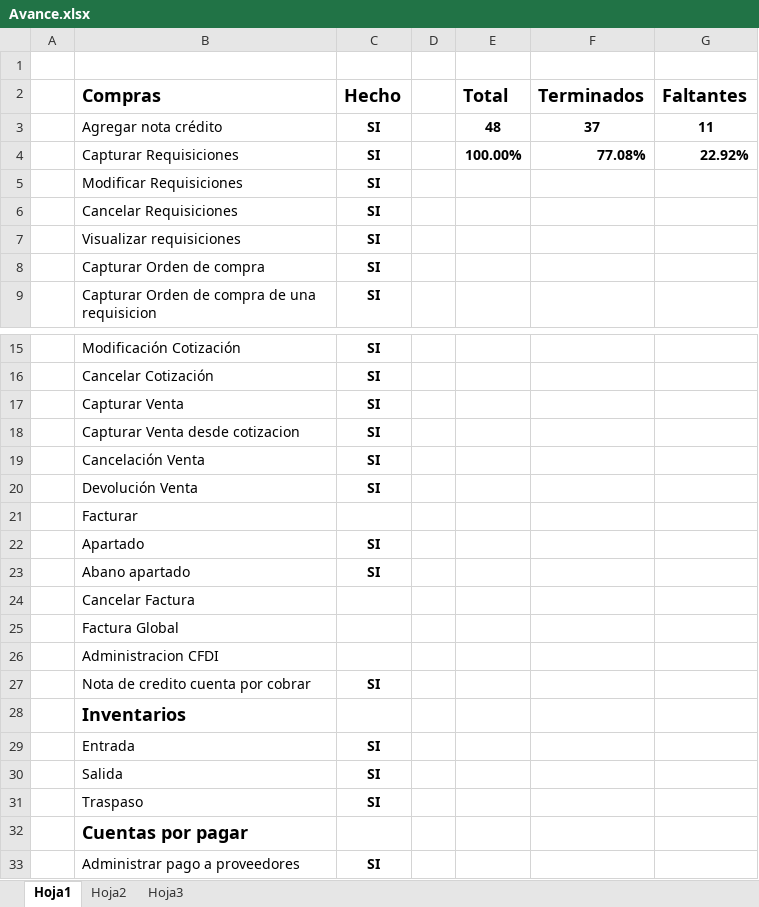
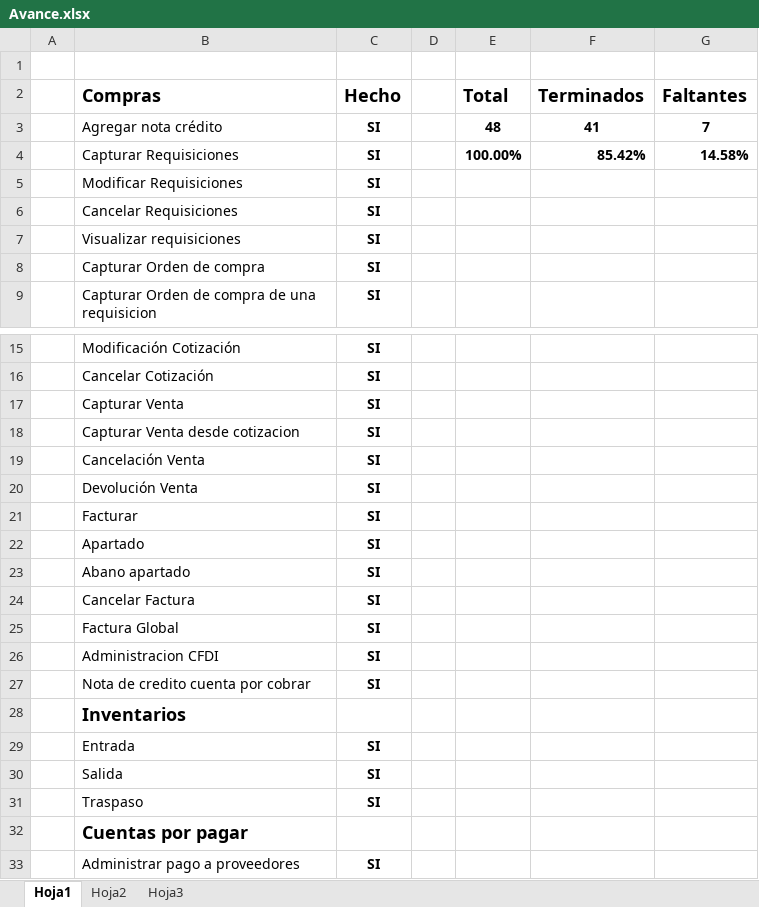
Before and after one commit to HectorGlez4/BMSolutions, an Excel workbook: ERP/Diseño/Casos de uso/Avance.xlsx, sheet Hoja1, drawn as a sheet; only a part is shown, gaps mark what is left out; values as stored, in another font and other column widths than the file's, no borders; the diff names each change by its address in the sheet, - before the commit and + after, or states it on an @@ line.

Commit message:
UC Facturacion
Creacion de los casos de usos del proceso de facturacion.

```diff
--- a/ERP/Diseño/Casos de uso/Avance.xlsx (sheet Hoja1)
+++ b/ERP/Diseño/Casos de uso/Avance.xlsx (sheet Hoja1)
-F3 (Terminados): 37
+F3 (Terminados): 41
-G3 (Faltantes): 11
+G3 (Faltantes): 7
-F4 (Terminados): 77.08%
+F4 (Terminados): 85.42%
-G4 (Faltantes): 22.92%
+G4 (Faltantes): 14.58%
-C21 (Hecho): (empty)
+C21 (Hecho): SI
-C24:C26 (Hecho): (empty)
+C24:C26 (Hecho): SI
```
Also changed, not shown: 4 other files.
